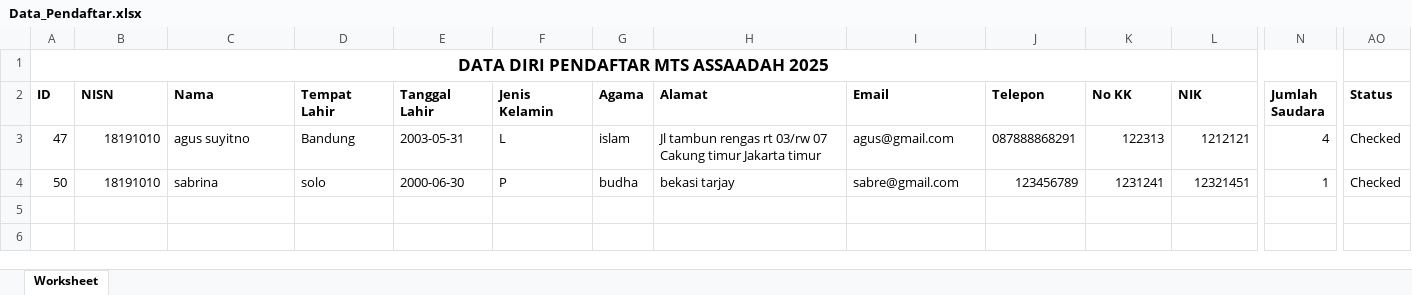
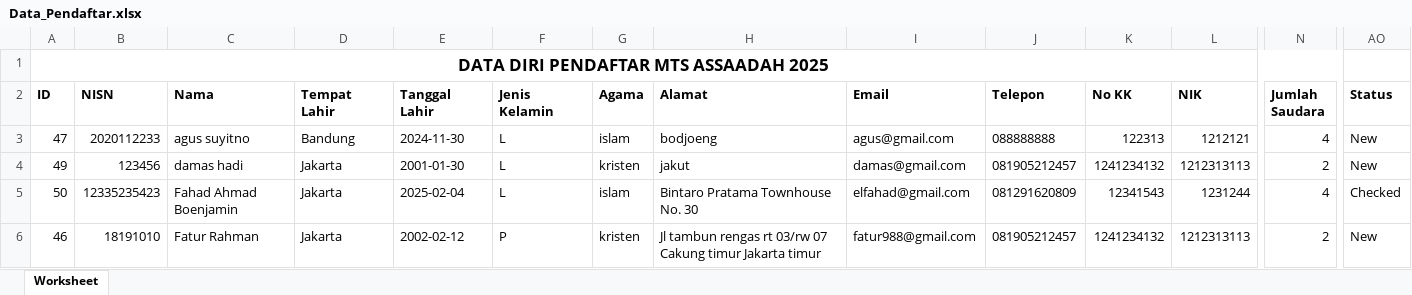
Before and after one commit to ftrhm2003/assaadah, an Excel workbook: admin/Data_Pendaftar.xlsx, sheet Worksheet, drawn as a sheet; only a part is shown, gaps mark what is left out; values as stored, in another font and other column widths than the file's, no borders; addresses are those after the commit; rows hold the shown columns only; the diff covers the shown part only; the diff names each change by its address in the sheet, - before the commit and + after, or states it on an @@ line.

```diff
--- a/admin/Data_Pendaftar.xlsx (sheet Worksheet)
+++ b/admin/Data_Pendaftar.xlsx (sheet Worksheet)
-B3 (NISN): 18191010
+B3 (NISN): 2020112233
-E3 (Tanggal Lahir): 2003-05-31
+E3 (Tanggal Lahir): 2024-11-30
-H3 (Alamat): Jl tambun rengas rt 03/rw 07 Cakung timur Jakarta timur
+H3 (Alamat): bodjoeng
-J3 (Telepon): 087888868291
+J3 (Telepon): 088888888
-AO3 (Status): Checked
+AO3 (Status): New
+row 4: 49 | 123456 | damas hadi | Jakarta | 2001-01-30 | L | kristen | jakut | damas@gmail.com | 081905212457 | 1241234132 | 1212313113 | 2 | New
-B5 (NISN): 18191010
+B5 (NISN): 12335235423
-C5 (Nama): sabrina
+C5 (Nama): Fahad Ahmad Boenjamin
-D5 (Tempat Lahir): solo
+D5 (Tempat Lahir): Jakarta
-E5 (Tanggal Lahir): 2000-06-30
+E5 (Tanggal Lahir): 2025-02-04
-F5 (Jenis Kelamin): P
+F5 (Jenis Kelamin): L
-G5 (Agama): budha
+G5 (Agama): islam
-H5 (Alamat): bekasi tarjay
+H5 (Alamat): Bintaro Pratama Townhouse No. 30
-I5 (Email): sabre@gmail.com
+I5 (Email): elfahad@gmail.com
-J5 (Telepon): 123456789
+J5 (Telepon): 081291620809
-K5 (No KK): 1231241
+K5 (No KK): 12341543
-L5 (NIK): 12321451
+L5 (NIK): 1231244
-N5 (Jumlah Saudara): 1
+N5 (Jumlah Saudara): 4
+row 6: 46 | 18191010 | Fatur Rahman | Jakarta | 2002-02-12 | P | kristen | Jl tambun rengas rt 03/rw 07 Cakung timur Jakarta timur | fatur988@gmail.com | 081905212457 | 1241234132 | 1212313113 | 2 | New
```
Also changed, not shown: 11 edited cells elsewhere in this sheet, 2 other files.
